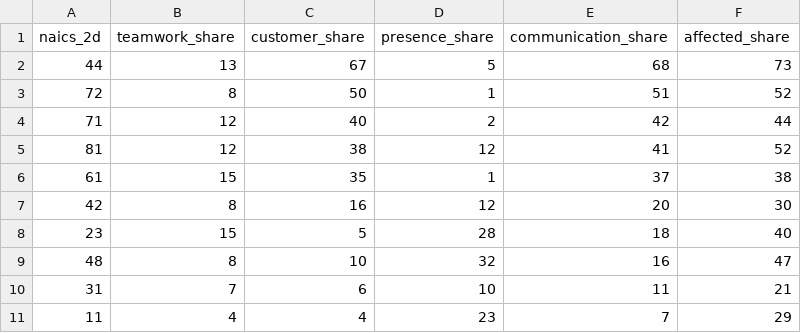
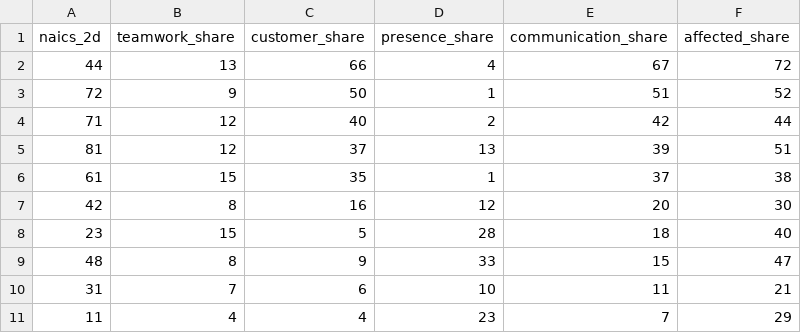
Before and after one commit to ceumicrodata/social-distancing, a CSV file: data/derived/top-industries.csv, drawn as a sheet.

```diff
--- a/data/derived/top-industries.csv
+++ b/data/derived/top-industries.csv
@@ -1,6 +1,6 @@
 naics_2d,teamwork_share,customer_share,presence_share,communication_share,affected_share
-44,13,67,5,68,73
-72,8,50,1,51,52
+44,13,66,4,67,72
+72,9,50,1,51,52
 71,12,40,2,42,44
-81,12,38,12,41,52
+81,12,37,13,39,51
 61,15,35,1,37,38
@@ -8,3 +8,3 @@ naics_2d,teamwork_share,customer_share,presence_share,communication_share,affect
 23,15,5,28,18,40
-48,8,10,32,16,47
+48,8,9,33,15,47
 31,7,6,10,11,21
```
Also changed, not shown: analysis/cost_by_naics2.csv, data/derived/industry-index.csv, 19 other files.
